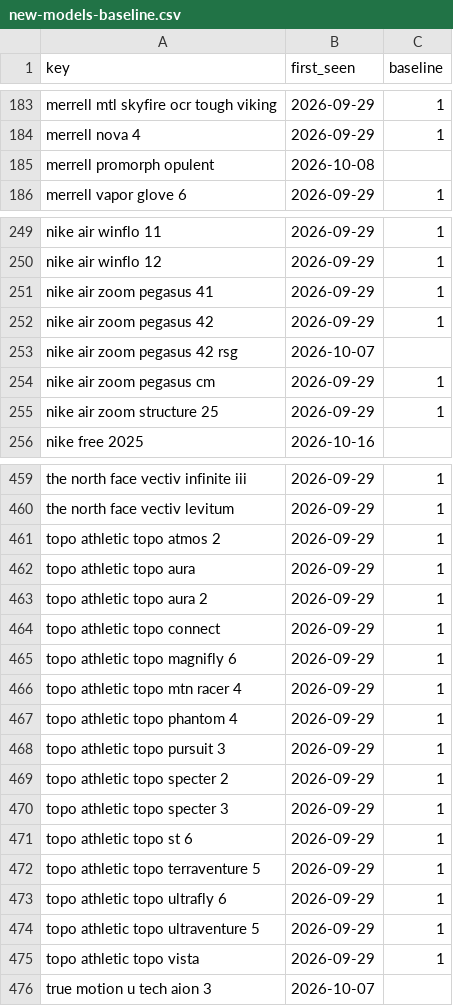
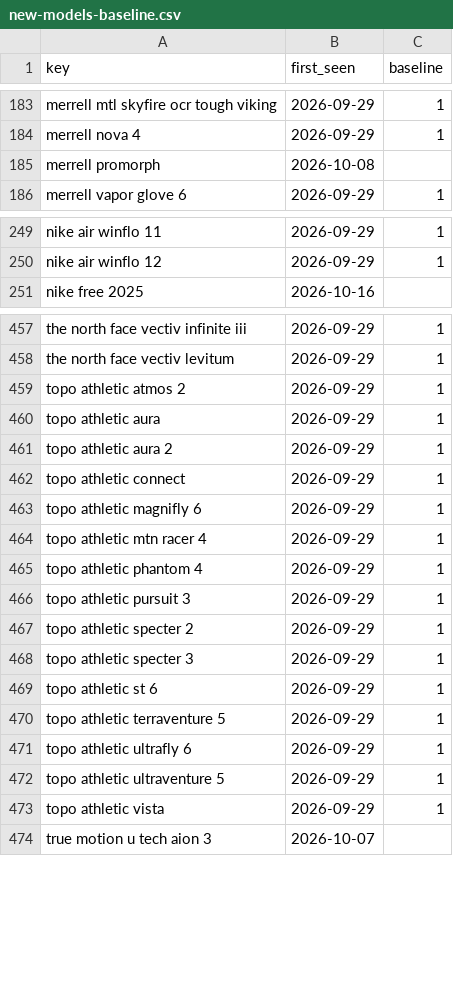
Before and after one commit to ecrawford-c28/shoe-finder, a CSV file: nmfr/data/new-models-baseline.csv, drawn as a sheet; only a part is shown, gaps mark what is left out; the diff covers the shown part only.

```diff
--- a/nmfr/data/new-models-baseline.csv
+++ b/nmfr/data/new-models-baseline.csv
@@ -184,3 +184,3 @@ merrell mtl skyfire ocr tough viking,2026-09-29,1
 merrell nova 4,2026-09-29,1
-merrell promorph opulent,2026-10-08,
+merrell promorph,2026-10-08,
 merrell vapor glove 6,2026-09-29,1
@@ -250,7 +250,2 @@ nike air winflo 11,2026-09-29,1
 nike air winflo 12,2026-09-29,1
-nike air zoom pegasus 41,2026-09-29,1
-nike air zoom pegasus 42,2026-09-29,1
-nike air zoom pegasus 42 rsg,2026-10-07,
-nike air zoom pegasus cm,2026-09-29,1
-nike air zoom structure 25,2026-09-29,1
 nike free 2025,2026-10-16,
@@ -460,17 +458,17 @@ the north face vectiv infinite iii,2026-09-29,1
 the north face vectiv levitum,2026-09-29,1
-topo athletic topo atmos 2,2026-09-29,1
-topo athletic topo aura,2026-09-29,1
-topo athletic topo aura 2,2026-09-29,1
-topo athletic topo connect,2026-09-29,1
-topo athletic topo magnifly 6,2026-09-29,1
-topo athletic topo mtn racer 4,2026-09-29,1
-topo athletic topo phantom 4,2026-09-29,1
-topo athletic topo pursuit 3,2026-09-29,1
-topo athletic topo specter 2,2026-09-29,1
-topo athletic topo specter 3,2026-09-29,1
-topo athletic topo st 6,2026-09-29,1
-topo athletic topo terraventure 5,2026-09-29,1
-topo athletic topo ultrafly 6,2026-09-29,1
-topo athletic topo ultraventure 5,2026-09-29,1
-topo athletic topo vista,2026-09-29,1
+topo athletic atmos 2,2026-09-29,1
+topo athletic aura,2026-09-29,1
+topo athletic aura 2,2026-09-29,1
+topo athletic connect,2026-09-29,1
+topo athletic magnifly 6,2026-09-29,1
+topo athletic mtn racer 4,2026-09-29,1
+topo athletic phantom 4,2026-09-29,1
+topo athletic pursuit 3,2026-09-29,1
+topo athletic specter 2,2026-09-29,1
+topo athletic specter 3,2026-09-29,1
+topo athletic st 6,2026-09-29,1
+topo athletic terraventure 5,2026-09-29,1
+topo athletic ultrafly 6,2026-09-29,1
+topo athletic ultraventure 5,2026-09-29,1
+topo athletic vista,2026-09-29,1
 true motion u tech aion 3,2026-10-07,
```
Also changed, not shown: 25 added rows, 22 removed rows and 17 edited cells elsewhere in this file, 1 other file.
